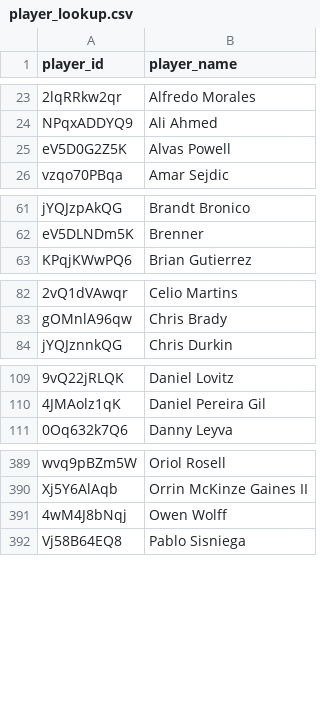
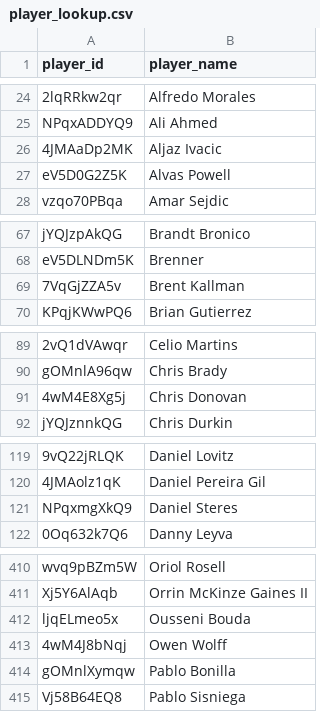
Before and after one commit to akeaswaran/goalsadded-data, a CSV file: data/player_lookup.csv, drawn as a sheet; only a part is shown, gaps mark what is left out; the diff covers the shown part only; the diff names each change by its address in the sheet, - before the commit and + after, or states it on an @@ line.

```diff
--- a/data/player_lookup.csv
+++ b/data/player_lookup.csv
+row 26: 4JMAaDp2MK | Aljaz Ivacic
+row 69: 7VqGjZZA5v | Brent Kallman
+row 91: 4wM4E8Xg5j | Chris Donovan
+row 121: NPqxmgXkQ9 | Daniel Steres
+row 412: ljqELmeo5x | Ousseni Bouda
+row 414: gOMnlXymqw | Pablo Bonilla
```
Also changed, not shown: 19 added rows elsewhere in this file, data/player-g+-pct.csv, data/season-g+-pct.csv, 2 other files.
